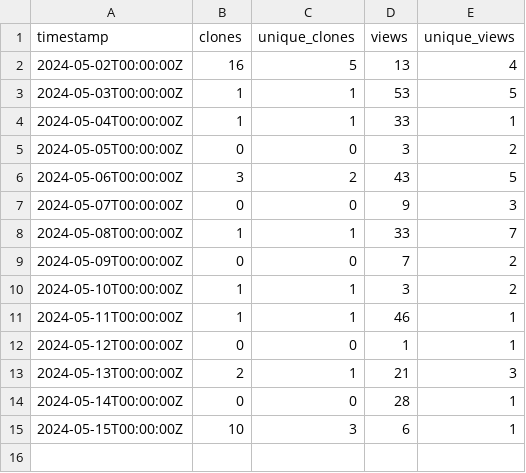
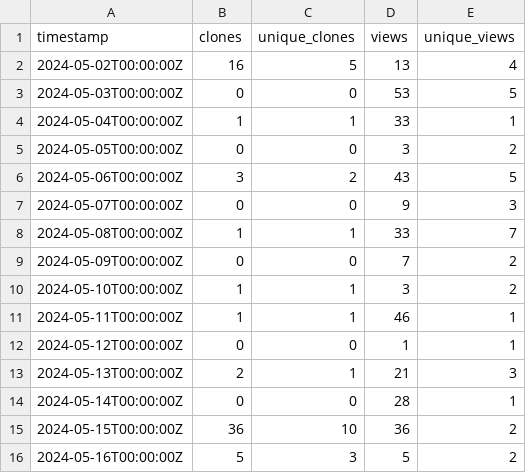
Before and after one commit to ELIXIR-Belgium/elixir-toolkit-theme, a CSV file: github_traffic.csv, drawn as a sheet.

Commit message:
Update weekly GitHub stats

```diff
--- a/github_traffic.csv
+++ b/github_traffic.csv
@@ -2,3 +2,3 @@ timestamp,clones,unique_clones,views,unique_views
 2024-05-02T00:00:00Z,16,5,13,4
-2024-05-03T00:00:00Z,1,1,53,5
+2024-05-03T00:00:00Z,0,0,53,5
 2024-05-04T00:00:00Z,1,1,33,1
@@ -14,2 +14,3 @@ timestamp,clones,unique_clones,views,unique_views
 2024-05-14T00:00:00Z,0,0,28,1
-2024-05-15T00:00:00Z,10,3,6,1
+2024-05-15T00:00:00Z,36,10,36,2
+2024-05-16T00:00:00Z,5,3,5,2
```
